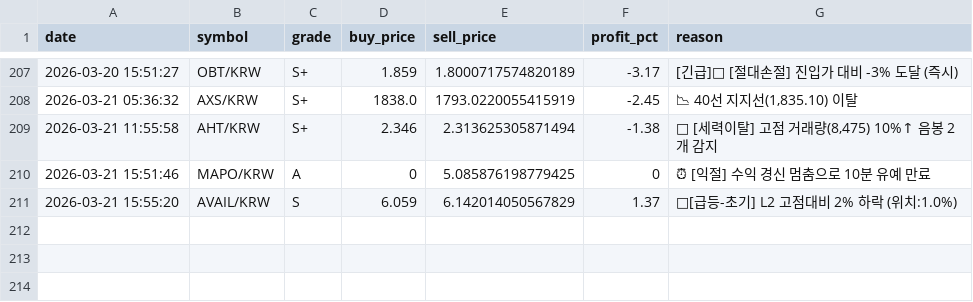
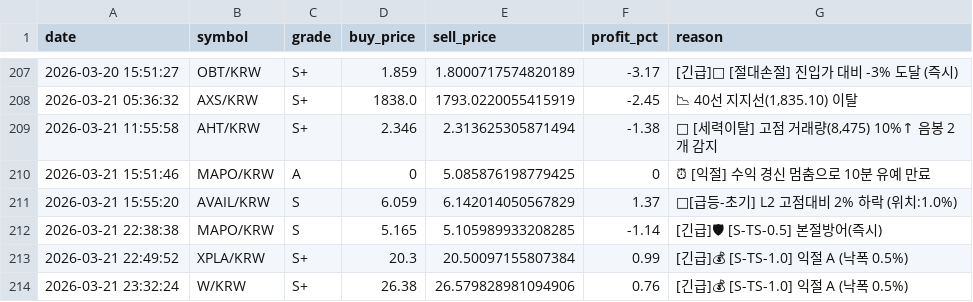
Before and after one commit to hoonie86/my_coin_trader, a CSV file: trades/trade_history.csv, drawn as a sheet; only a part is shown, gaps mark what is left out; the diff names each change by its address in the sheet, - before the commit and + after, or states it on an @@ line.

```diff
--- a/trades/trade_history.csv
+++ b/trades/trade_history.csv
+row 212: 2026-03-21 22:38:38 | MAPO/KRW | S | 5.165 | 5.105989933208285 | -1.14 | [긴급]🛡 [S-TS-0.5] 본절방어(즉시)
+row 213: 2026-03-21 22:49:52 | XPLA/KRW | S+ | 20.3 | 20.50097155807384 | 0.99 | [긴급]💰 [S-TS-1.0] 익절 A (낙폭 0.5%)
+row 214: 2026-03-21 23:32:24 | W/KRW | S+ | 26.38 | 26.579828981094906 | 0.76 | [긴급]💰 [S-TS-1.0] 익절 A (낙폭 0.5%)
```
Also changed, not shown: 4 other files.
